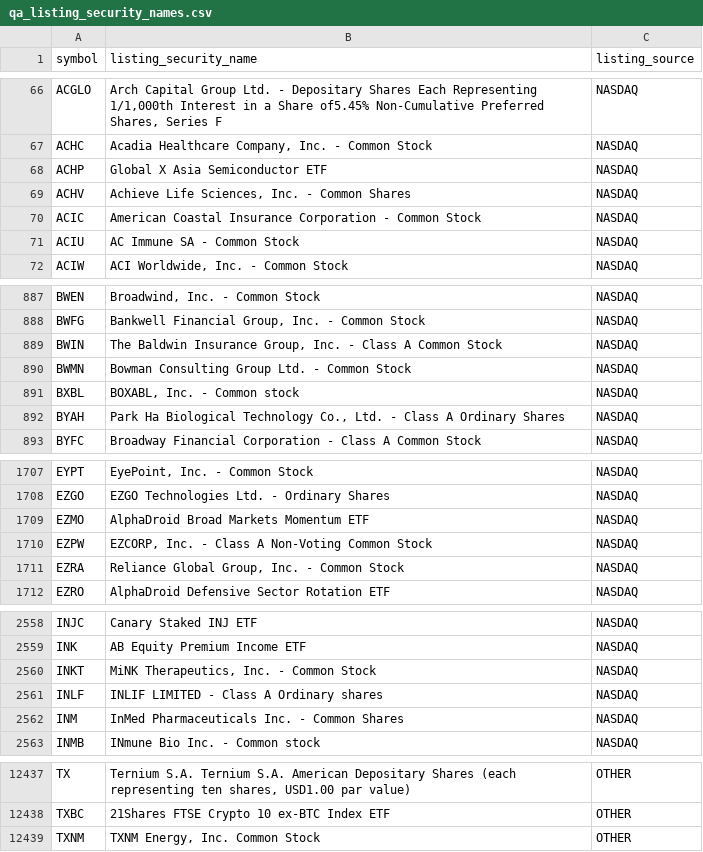
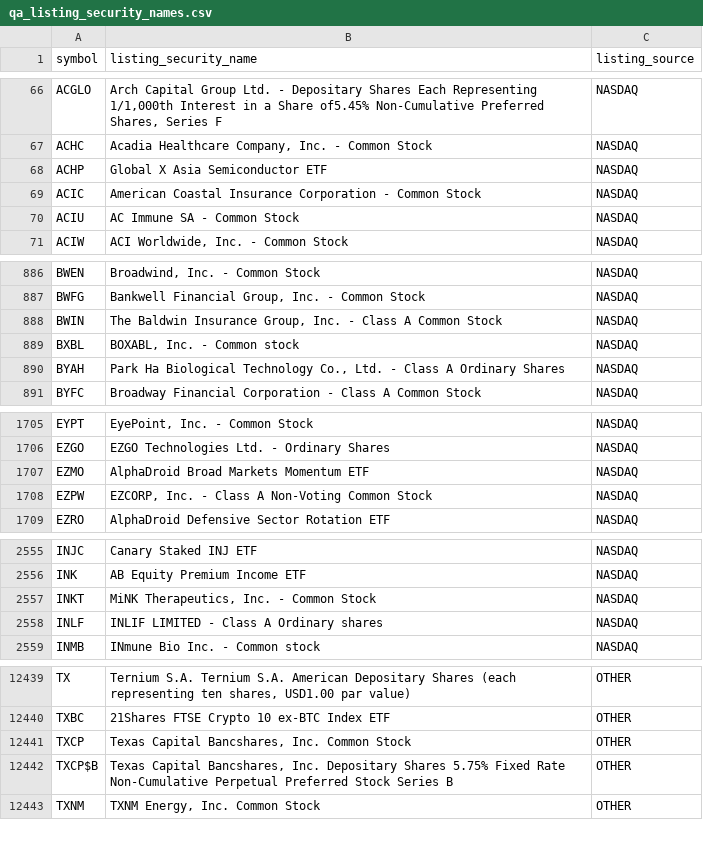
Before and after one commit to nb788/ChatGPT-stock-lab, a CSV file: data/qa_listing_security_names.csv, drawn as a sheet; only a part is shown, gaps mark what is left out; removed rows and columns are numbered as before the commit, all else as after; the diff covers the shown part only; the diff names each change by its address in the sheet, - before the commit and + after, or states it on an @@ line.

```diff
--- a/data/qa_listing_security_names.csv
+++ b/data/qa_listing_security_names.csv
-row 69: ACHV | Achieve Life Sciences, Inc. - Common Shares | NASDAQ
-row 890: BWMN | Bowman Consulting Group Ltd. - Common Stock | NASDAQ
-row 1711: EZRA | Reliance Global Group, Inc. - Common Stock | NASDAQ
-row 2562: INM | InMed Pharmaceuticals Inc. - Common Shares | NASDAQ
+row 12441: TXCP | Texas Capital Bancshares, Inc. Common Stock | OTHER
+row 12442: TXCP$B | Texas Capital Bancshares, Inc. Depositary Shares 5.75% Fixed Rate Non-Cumulative Perpetual Preferred Stock Series B | OTHER
```
Also changed, not shown: 19 added rows, 12 removed rows and 1 edited cell elsewhere in this file, data/qa_all_current_filing_dei_facts.csv, data/qa_all_current_latest_filings.csv, 18 other files.
